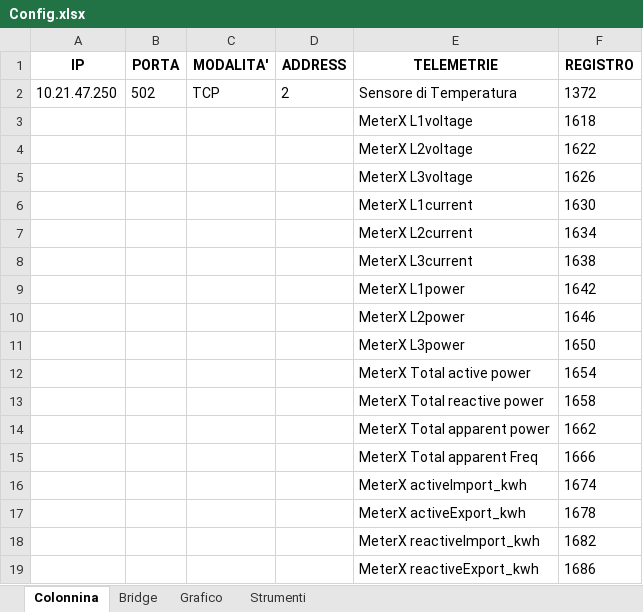
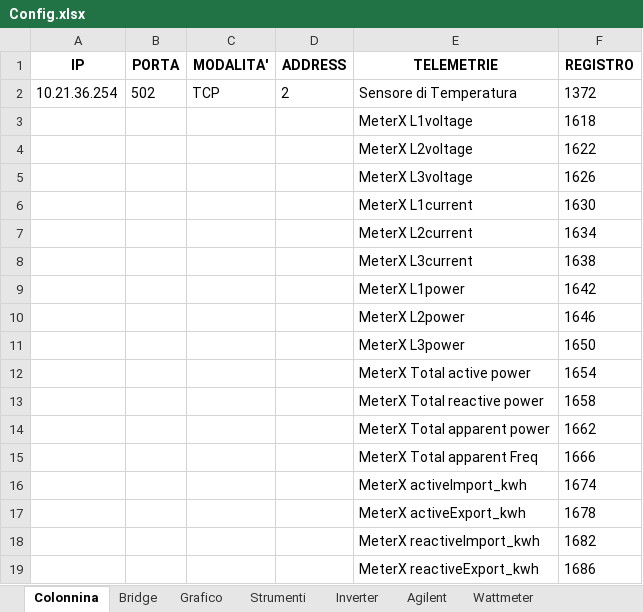
Before and after one commit to LorenzoAita/AITA---Alternative-Interactive-Testing-Analyzer, an Excel workbook: Config/Config.xlsx, sheet Colonnina, drawn as a sheet; values as stored, in another font and other column widths than the file's, no borders; the diff names each change by its address in the sheet, - before the commit and + after, or states it on an @@ line.

```diff
--- a/Config/Config.xlsx (sheet Colonnina)
+++ b/Config/Config.xlsx (sheet Colonnina)
+sheet tab: Inverter
+sheet tab: Agilent
+sheet tab: Wattmeter
-A2 (IP): 10.21.47.250
+A2 (IP): 10.21.36.254
```
Also changed, not shown: sheet Strumenti, other sheet tabs, 1 other file.
